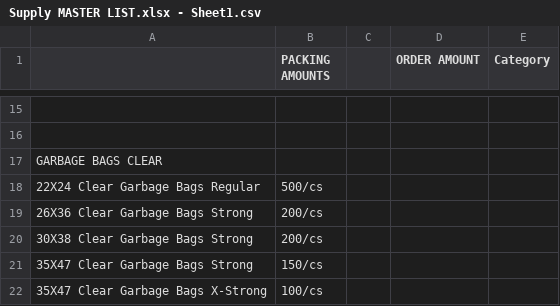
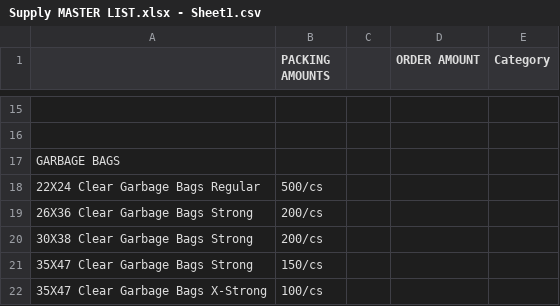
Before and after one commit to FreedomEXE/cks-portal, a CSV file: docs/Supply MASTER LIST.xlsx - Sheet1.csv, drawn as a sheet; only a part is shown, gaps mark what is left out; the diff names each change by its address in the sheet, - before the commit and + after, or states it on an @@ line.

```diff
--- a/docs/Supply MASTER LIST.xlsx - Sheet1.csv
+++ b/docs/Supply MASTER LIST.xlsx - Sheet1.csv
-A17: GARBAGE BAGS CLEAR
+A17: GARBAGE BAGS
```
Also changed, not shown: docs/Service List.xlsx - Sheet1.csv, 36 other files.
